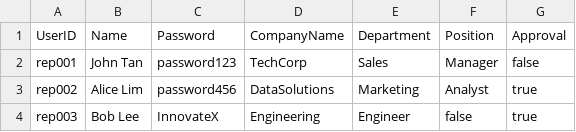
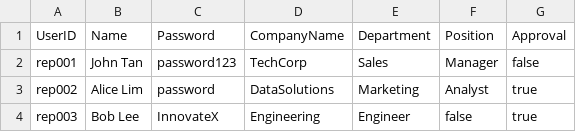
Before and after one commit to caydensoh/sc2002, a CSV file: test_cases/sample_company_representative_list.csv, drawn as a sheet.

```diff
--- a/test_cases/sample_company_representative_list.csv
+++ b/test_cases/sample_company_representative_list.csv
@@ -2,3 +2,3 @@ UserID,Name,Password,CompanyName,Department,Position,Approval
 rep001,John Tan,password123,TechCorp,Sales,Manager,false
-rep002,Alice Lim,password456,DataSolutions,Marketing,Analyst,true
+rep002,Alice Lim,password,DataSolutions,Marketing,Analyst,true
 rep003,Bob Lee,InnovateX,Engineering,Engineer,false,true
```
Also changed, not shown: 2 other files.
